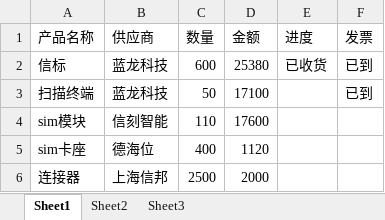
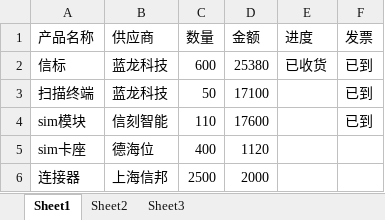
Before and after one commit to AsBicycle/Asbicycle, an Excel workbook: 公司文件/付款相关/物料管理.xlsx, sheet Sheet1, drawn as a sheet; values as stored, in another font and other column widths than the file's, no borders; the diff names each change by its address in the sheet, - before the commit and + after, or states it on an @@ line.

```diff
--- a/公司文件/付款相关/物料管理.xlsx (sheet Sheet1)
+++ b/公司文件/付款相关/物料管理.xlsx (sheet Sheet1)
-F4 (发票): (empty)
+F4 (发票): 已到
```
Also changed, not shown: 公司文件/公司手机.xlsx, 19 other files.
